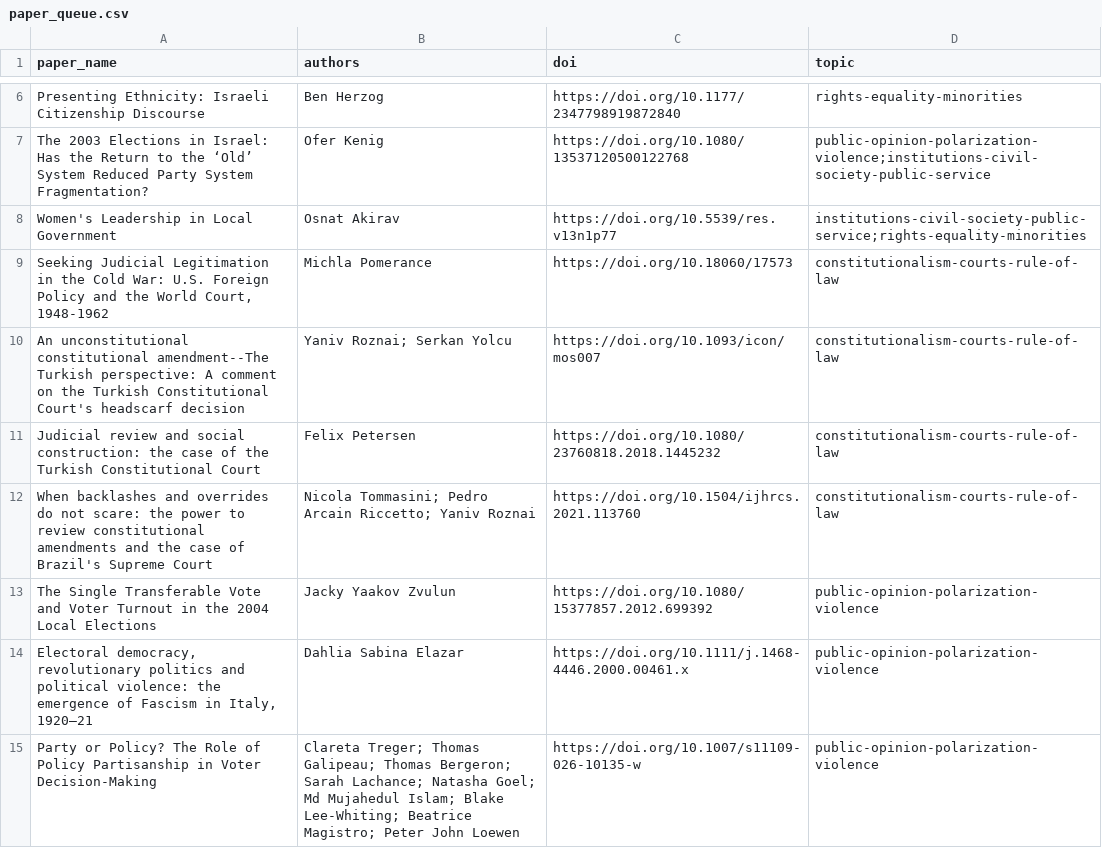
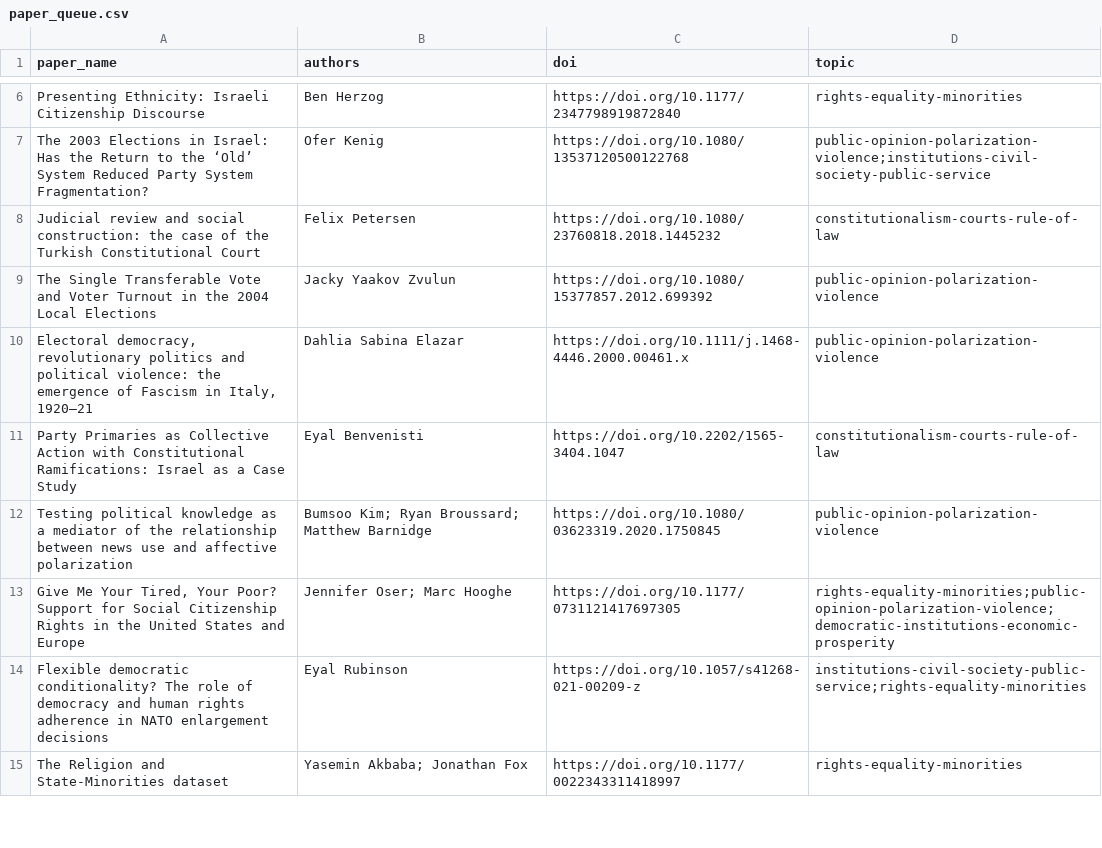
Before and after one commit to demokratia-info/demokratia-info.github.io, a CSV file: paper_queue.csv, drawn as a sheet; only a part is shown, gaps mark what is left out; the shorter side is filled out with more unchanged rows; the diff covers the shown part only.

```diff
--- a/paper_queue.csv
+++ b/paper_queue.csv
@@ -7,9 +7,4 @@ Presenting Ethnicity: Israeli Citizenship Discourse,Ben Herzog,https://doi.org/1
 The 2003 Elections in Israel: Has the Return to the ‘Old’ System Reduced Party System Fragmentation?,Ofer Kenig,https://doi.org/10.1080/13537120500122768,public-opinion-polarization-violence;institutions-civil-society-public-service
-Women's Leadership in Local Government,Osnat Akirav,https://doi.org/10.5539/res.v13n1p77,institutions-civil-society-public-service;rights-equality-minorities
-"Seeking Judicial Legitimation in the Cold War: U.S. Foreign Policy and the World Court, 1948-1962",Michla Pomerance,https://doi.org/10.18060/17573,constitutionalism-courts-rule-of-law
-An unconstitutional constitutional amendment--The Turkish perspective: A comment on the Turkish Constitutional Court's headscarf decision,Yaniv Roznai; Serkan Yolcu,https://doi.org/10.1093/icon/mos007,constitutionalism-courts-rule-of-law
 Judicial review and social construction: the case of the Turkish Constitutional Court,Felix Petersen,https://doi.org/10.1080/23760818.2018.1445232,constitutionalism-courts-rule-of-law
-When backlashes and overrides do not scare: the power to review constitutional amendments and the case of Brazil's Supreme Court,Nicola Tommasini; Pedro Arcain Riccetto; Yaniv Roznai,https://doi.org/10.1504/ijhrcs.2021.113760,constitutionalism-courts-rule-of-law
 The Single Transferable Vote and Voter Turnout in the 2004 Local Elections,Jacky Yaakov Zvulun,https://doi.org/10.1080/15377857.2012.699392,public-opinion-polarization-violence
 "Electoral democracy, revolutionary politics and political violence: the emergence of Fascism in Italy, 1920–21",Dahlia Sabina Elazar,https://doi.org/10.1111/j.1468-4446.2000.00461.x,public-opinion-polarization-violence
-Party or Policy? The Role of Policy Partisanship in Voter Decision-Making,Clareta Treger; Thomas Galipeau; Thomas Bergeron; Sarah Lachance; Natasha Goel; Md Mujahedul Islam; Blake Lee-Whiting; Beatrice Magistro; Peter John Loewen,https://doi.org/10.1007/s11109-026-10135-w,public-opinion-polarization-violence
```
Also changed, not shown: 7 removed rows elsewhere in this file, 24 other files.
